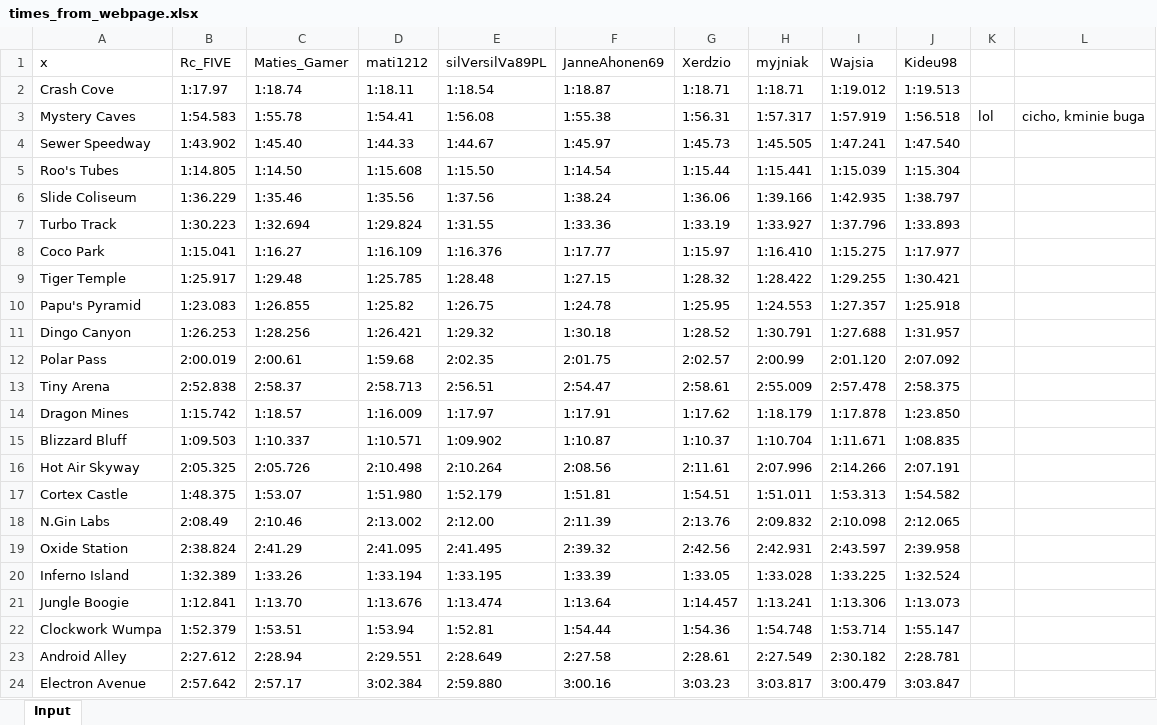
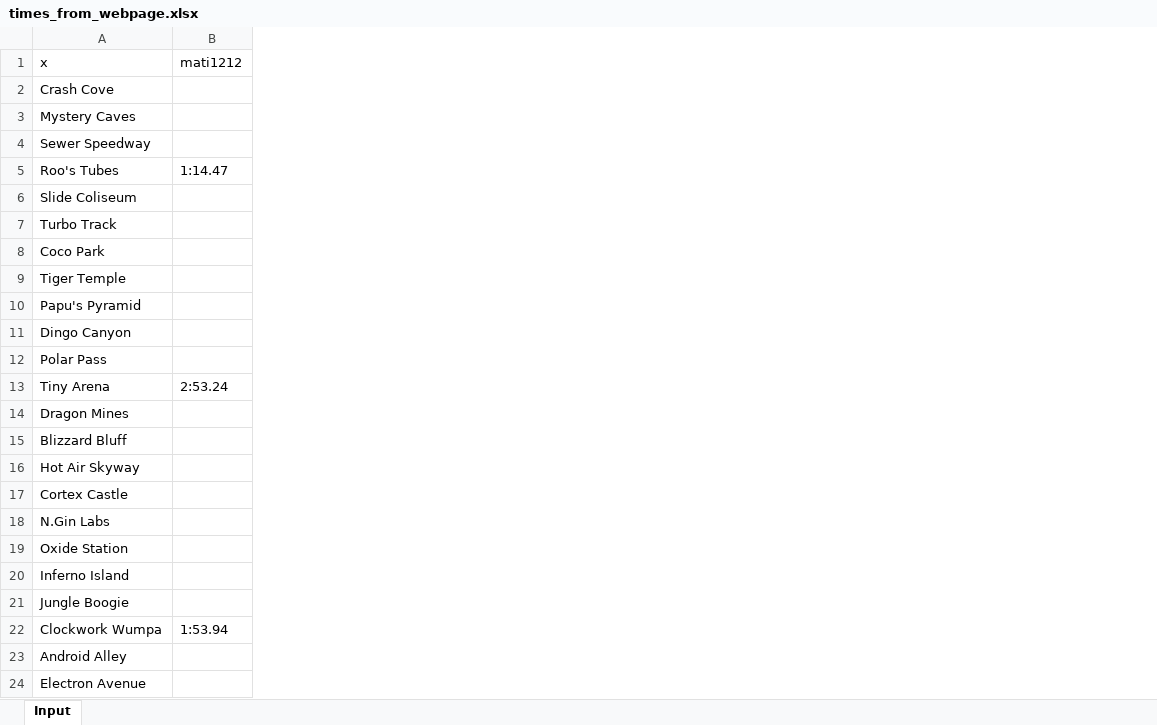
Before and after one commit to myjniak/ctr_time_trials, an Excel workbook: output/times_from_webpage.xlsx, sheet Input, drawn as a sheet; only a part is shown; values as stored, in another font and other column widths than the file's, no cell formats; charts and pictures not drawn; removed rows and columns are numbered as before the commit, all else as after; the diff covers the shown part only; the diff names each change by its address in the sheet, - before the commit and + after, or states it on an @@ line.

```diff
--- a/output/times_from_webpage.xlsx (sheet Input)
+++ b/output/times_from_webpage.xlsx (sheet Input)
-column B (Rc_FIVE), rows 2-24: 1:17.97 | 1:54.583 | 1:43.902 | 1:14.805 | 1:36.229 | 1:30.223 | 1:15.041 | 1:25.917 | 1:23.083 | 1:26.253 | 2:00.019 | 2:52.838 | 1:15.742 | 1:09.503 | 2:05.325 | 1:48.375 | 2:08.49 | 2:38.824 | 1:32.389 | 1:12.841 | 1:52.379 | 2:27.612 | 2:57.642
-column C (Maties_Gamer), rows 2-24: 1:18.74 | 1:55.78 | 1:45.40 | 1:14.50 | 1:35.46 | 1:32.694 | 1:16.27 | 1:29.48 | 1:26.855 | 1:28.256 | 2:00.61 | 2:58.37 | 1:18.57 | 1:10.337 | 2:05.726 | 1:53.07 | 2:10.46 | 2:41.29 | 1:33.26 | 1:13.70 | 1:53.51 | 2:28.94 | 2:57.17
-column E (silVersilVa89PL), rows 2-24: 1:18.54 | 1:56.08 | 1:44.67 | 1:15.50 | 1:37.56 | 1:31.55 | 1:16.376 | 1:28.48 | 1:26.75 | 1:29.32 | 2:02.35 | 2:56.51 | 1:17.97 | 1:09.902 | 2:10.264 | 1:52.179 | 2:12.00 | 2:41.495 | 1:33.195 | 1:13.474 | 1:52.81 | 2:28.649 | 2:59.880
-column F (JanneAhonen69), rows 2-24: 1:18.87 | 1:55.38 | 1:45.97 | 1:14.54 | 1:38.24 | 1:33.36 | 1:17.77 | 1:27.15 | 1:24.78 | 1:30.18 | 2:01.75 | 2:54.47 | 1:17.91 | 1:10.87 | 2:08.56 | 1:51.81 | 2:11.39 | 2:39.32 | 1:33.39 | 1:13.64 | 1:54.44 | 2:27.58 | 3:00.16
-column G (Xerdzio), rows 2-24: 1:18.71 | 1:56.31 | 1:45.73 | 1:15.44 | 1:36.06 | 1:33.19 | 1:15.97 | 1:28.32 | 1:25.95 | 1:28.52 | 2:02.57 | 2:58.61 | 1:17.62 | 1:10.37 | 2:11.61 | 1:54.51 | 2:13.76 | 2:42.56 | 1:33.05 | 1:14.457 | 1:54.36 | 2:28.61 | 3:03.23
-column H (myjniak), rows 2-24: 1:18.71 | 1:57.317 | 1:45.505 | 1:15.441 | 1:39.166 | 1:33.927 | 1:16.410 | 1:28.422 | 1:24.553 | 1:30.791 | 2:00.99 | 2:55.009 | 1:18.179 | 1:10.704 | 2:07.996 | 1:51.011 | 2:09.832 | 2:42.931 | 1:33.028 | 1:13.241 | 1:54.748 | 2:27.549 | 3:03.817
-column I (Wajsia), rows 2-24: 1:19.012 | 1:57.919 | 1:47.241 | 1:15.039 | 1:42.935 | 1:37.796 | 1:15.275 | 1:29.255 | 1:27.357 | 1:27.688 | 2:01.120 | 2:57.478 | 1:17.878 | 1:11.671 | 2:14.266 | 1:53.313 | 2:10.098 | 2:43.597 | 1:33.225 | 1:13.306 | 1:53.714 | 2:30.182 | 3:00.479
-column J (Kideu98), rows 2-24: 1:19.513 | 1:56.518 | 1:47.540 | 1:15.304 | 1:38.797 | 1:33.893 | 1:17.977 | 1:30.421 | 1:25.918 | 1:31.957 | 2:07.092 | 2:58.375 | 1:23.850 | 1:08.835 | 2:07.191 | 1:54.582 | 2:12.065 | 2:39.958 | 1:32.524 | 1:13.073 | 1:55.147 | 2:28.781 | 3:03.847
-column K, row 3: lol
-column L, row 3: cicho, kminie buga
-B2 (mati1212): 1:18.11
+B2 (mati1212): (empty)
-B3 (mati1212): 1:54.41
+B3 (mati1212): (empty)
-B4 (mati1212): 1:44.33
+B4 (mati1212): (empty)
-B5 (mati1212): 1:15.608
+B5 (mati1212): 1:14.47
-B6 (mati1212): 1:35.56
+B6 (mati1212): (empty)
-B7 (mati1212): 1:29.824
+B7 (mati1212): (empty)
-B8 (mati1212): 1:16.109
+B8 (mati1212): (empty)
-B9 (mati1212): 1:25.785
+B9 (mati1212): (empty)
-B10 (mati1212): 1:25.82
+B10 (mati1212): (empty)
-B11 (mati1212): 1:26.421
+B11 (mati1212): (empty)
-B12 (mati1212): 1:59.68
+B12 (mati1212): (empty)
-B13 (mati1212): 2:58.713
+B13 (mati1212): 2:53.24
-B14 (mati1212): 1:16.009
+B14 (mati1212): (empty)
-B15 (mati1212): 1:10.571
+B15 (mati1212): (empty)
-B16 (mati1212): 2:10.498
+B16 (mati1212): (empty)
-B17 (mati1212): 1:51.980
+B17 (mati1212): (empty)
-B18 (mati1212): 2:13.002
+B18 (mati1212): (empty)
-B19 (mati1212): 2:41.095
+B19 (mati1212): (empty)
-B20 (mati1212): 1:33.194
+B20 (mati1212): (empty)
-B21 (mati1212): 1:13.676
+B21 (mati1212): (empty)
-B23 (mati1212): 2:29.551
+B23 (mati1212): (empty)
-B24 (mati1212): 3:02.384
+B24 (mati1212): (empty)
```
Also changed, not shown: 1 removed row and 16 edited cells elsewhere in this sheet, cell formats, output/time_trial_ranking.xlsx, 10 other files.
